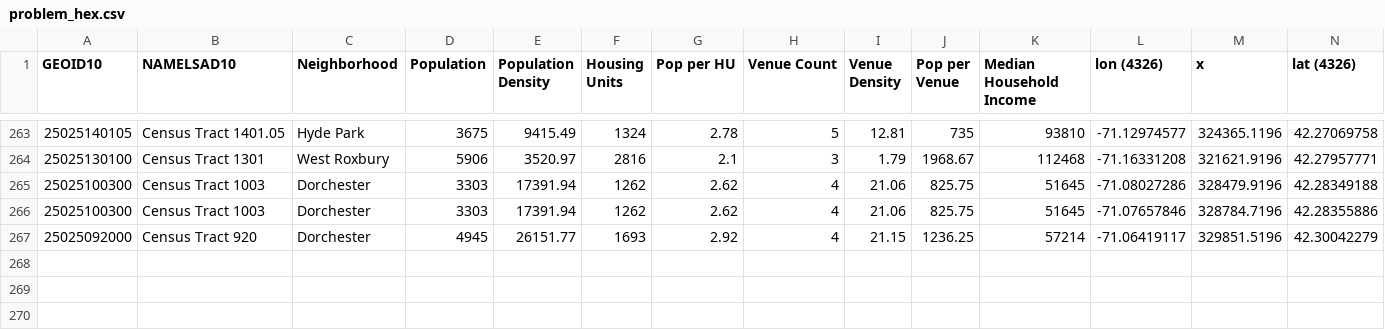
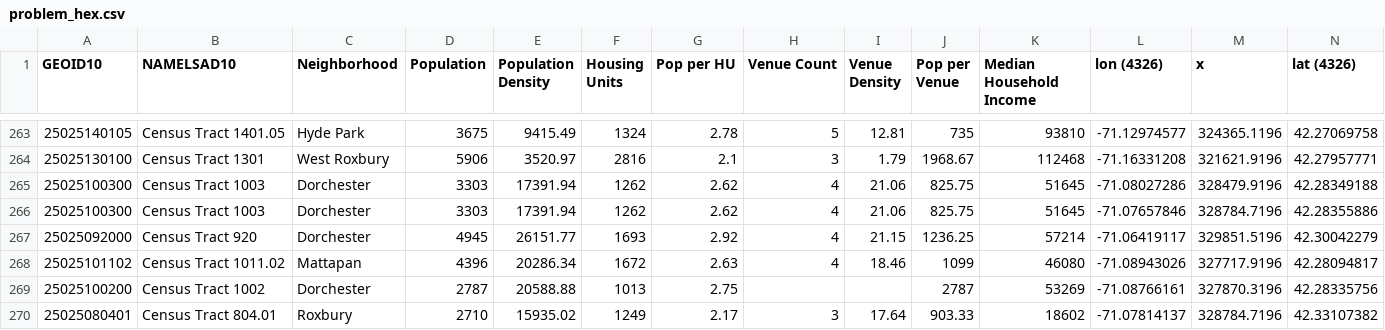
Before and after one commit to rsgdodge/Coursera_Capstone, a CSV file: data/problem_hex.csv, drawn as a sheet; only a part is shown, gaps mark what is left out; rows hold the shown columns only; the diff names each change by its address in the sheet, - before the commit and + after, or states it on an @@ line.

Commit message:
Update problem_hex.csv

```diff
--- a/data/problem_hex.csv
+++ b/data/problem_hex.csv
+row 268: 25025101102 | Census Tract 1011.02 | Mattapan | 4396 | 20286.34 | 1672 | 2.63 | 4 | 18.46 | 1099 | 46080 | -71.08943026 | 327717.9196 | 42.28094817
+row 269: 25025100200 | Census Tract 1002 | Dorchester | 2787 | 20588.88 | 1013 | 2.75 |  |  | 2787 | 53269 | -71.08766161 | 327870.3196 | 42.28335756
+row 270: 25025080401 | Census Tract 804.01 | Roxbury | 2710 | 15935.02 | 1249 | 2.17 | 3 | 17.64 | 903.33 | 18602 | -71.07814137 | 328784.7196 | 42.33107382
```
